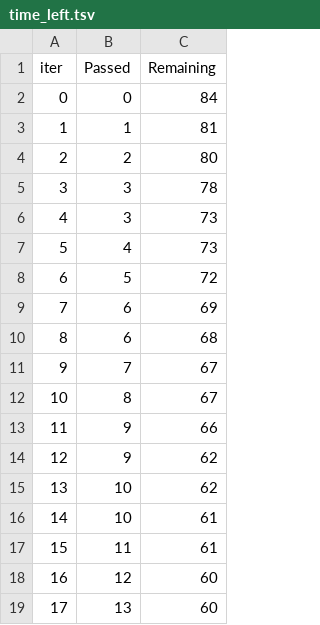
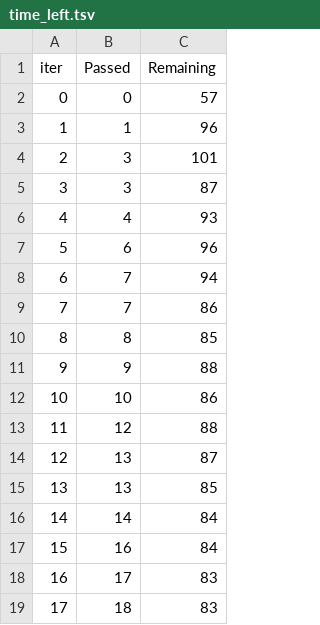
Before and after one commit to jeno-lustyik/Strive_AI_22, a TSV file: Chapter 02/09. Robust ML/catboost_info/time_left.tsv, drawn as a sheet; only a part is shown; the diff covers the shown part only.

```diff
--- a/Chapter 02/09. Robust ML/catboost_info/time_left.tsv
+++ b/Chapter 02/09. Robust ML/catboost_info/time_left.tsv
@@ -1,19 +1,19 @@
 iter	Passed	Remaining
-0	0	84
-1	1	81
-2	2	80
-3	3	78
-4	3	73
-5	4	73
-6	5	72
-7	6	69
-8	6	68
-9	7	67
-10	8	67
-11	9	66
-12	9	62
-13	10	62
-14	10	61
-15	11	61
-16	12	60
-17	13	60
+0	0	57
+1	1	96
+2	3	101
+3	3	87
+4	4	93
+5	6	96
+6	7	94
+7	7	86
+8	8	85
+9	9	88
+10	10	86
+11	12	88
+12	13	87
+13	13	85
+14	14	84
+15	16	84
+16	17	83
+17	18	83
```
Also changed, not shown: 163 edited cells elsewhere in this file, Chapter 02/09. Robust ML/catboost_info/learn_error.tsv, 3 other files.
